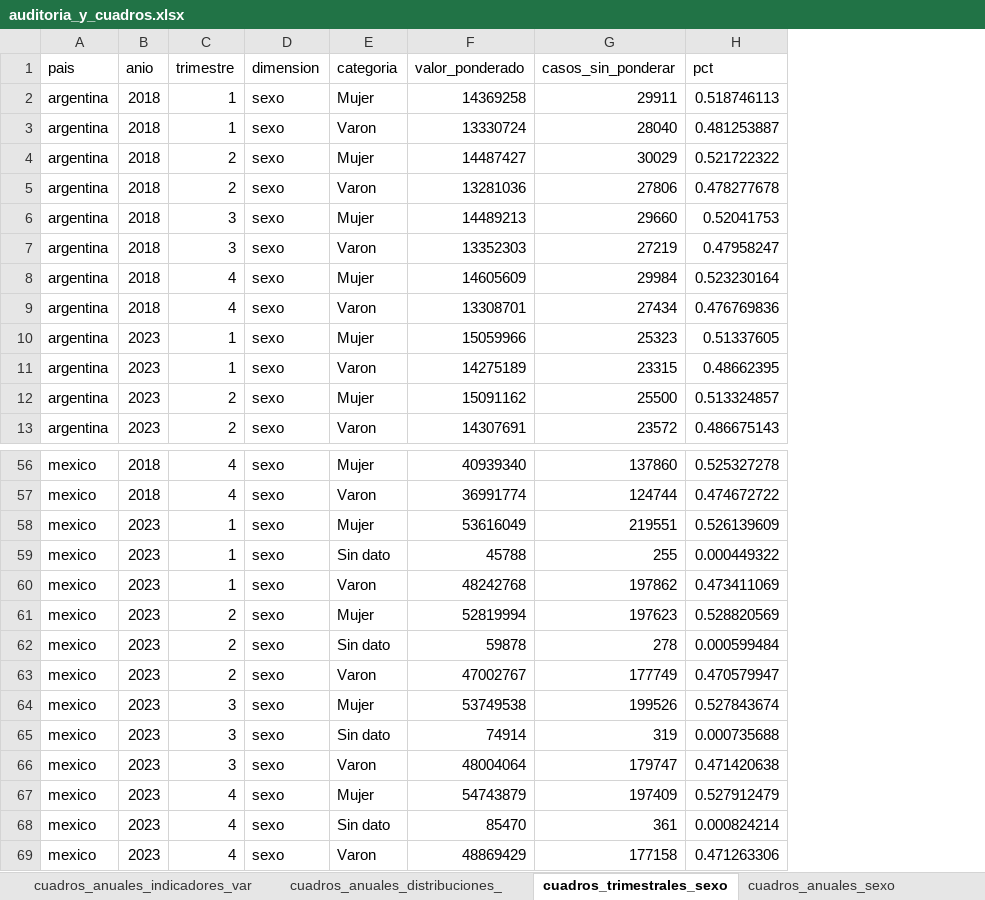
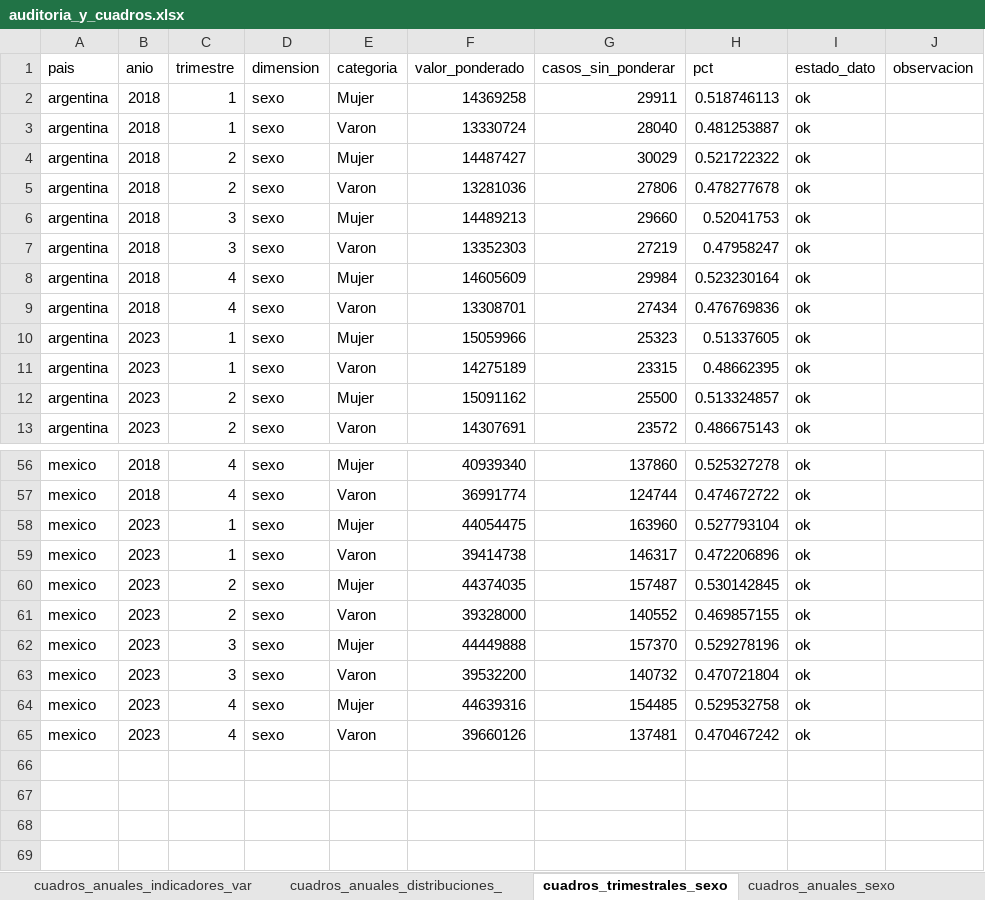
Before and after one commit to agustoromero/UNGS_informalidad_comparada, an Excel workbook: outputs/diagnostics/auditoria_y_cuadros.xlsx, sheet cuadros_trimestrales_sexo, drawn as a sheet; only a part is shown, gaps mark what is left out; values as stored, in another font and other column widths than the file's, no borders; removed rows and columns are numbered as before the commit, all else as after; the diff covers the shown part only; the diff names each change by its address in the sheet, - before the commit and + after, or states it on an @@ line.

```diff
--- a/outputs/diagnostics/auditoria_y_cuadros.xlsx (sheet cuadros_trimestrales_sexo)
+++ b/outputs/diagnostics/auditoria_y_cuadros.xlsx (sheet cuadros_trimestrales_sexo)
+column I (estado_dato), rows 2-13: all ok; rows 56-65: all ok
+column J (observacion), empty
-F58 (valor_ponderado): 53616049
+F58 (valor_ponderado): 44054475
-G58 (casos_sin_ponderar): 219551
+G58 (casos_sin_ponderar): 163960
-H58 (pct): 0.526139609
+H58 (pct): 0.527793104
-row 59: mexico | 2023 | 1 | sexo | Sin dato | 45788 | 255 | 0.000449322
-F59 (valor_ponderado): 48242768
+F59 (valor_ponderado): 39414738
-G59 (casos_sin_ponderar): 197862
+G59 (casos_sin_ponderar): 146317
-H59 (pct): 0.473411069
+H59 (pct): 0.472206896
-F60 (valor_ponderado): 52819994
+F60 (valor_ponderado): 44374035
-G60 (casos_sin_ponderar): 197623
+G60 (casos_sin_ponderar): 157487
-H60 (pct): 0.528820569
+H60 (pct): 0.530142845
-row 62: mexico | 2023 | 2 | sexo | Sin dato | 59878 | 278 | 0.000599484
-F61 (valor_ponderado): 47002767
+F61 (valor_ponderado): 39328000
-G61 (casos_sin_ponderar): 177749
+G61 (casos_sin_ponderar): 140552
-H61 (pct): 0.470579947
+H61 (pct): 0.469857155
-F62 (valor_ponderado): 53749538
+F62 (valor_ponderado): 44449888
-G62 (casos_sin_ponderar): 199526
+G62 (casos_sin_ponderar): 157370
-H62 (pct): 0.527843674
+H62 (pct): 0.529278196
-row 65: mexico | 2023 | 3 | sexo | Sin dato | 74914 | 319 | 0.000735688
-F63 (valor_ponderado): 48004064
+F63 (valor_ponderado): 39532200
-G63 (casos_sin_ponderar): 179747
+G63 (casos_sin_ponderar): 140732
-H63 (pct): 0.471420638
+H63 (pct): 0.470721804
-F64 (valor_ponderado): 54743879
+F64 (valor_ponderado): 44639316
-G64 (casos_sin_ponderar): 197409
+G64 (casos_sin_ponderar): 154485
-H64 (pct): 0.527912479
+H64 (pct): 0.529532758
-row 68: mexico | 2023 | 4 | sexo | Sin dato | 85470 | 361 | 0.000824214
-F65 (valor_ponderado): 48869429
+F65 (valor_ponderado): 39660126
-G65 (casos_sin_ponderar): 177158
+G65 (casos_sin_ponderar): 137481
-H65 (pct): 0.471263306
+H65 (pct): 0.470467242
```
Also changed, not shown: 48 edited cells elsewhere in this sheet, sheet cuadros_trimestrales_edad, sheet auditoria_comparada_distribucio, sheet cuadros_trimestrales_distribuci, sheet cuadros_anuales_edad, sheet cuadros_anuales_distribuciones, sheet cuadros_anuales_edad_variacion, 12 more sheets, outputs/harmonized_excels/argentina.xlsx, outputs/harmonized_excels/brasil.xlsx, 24 other files.
